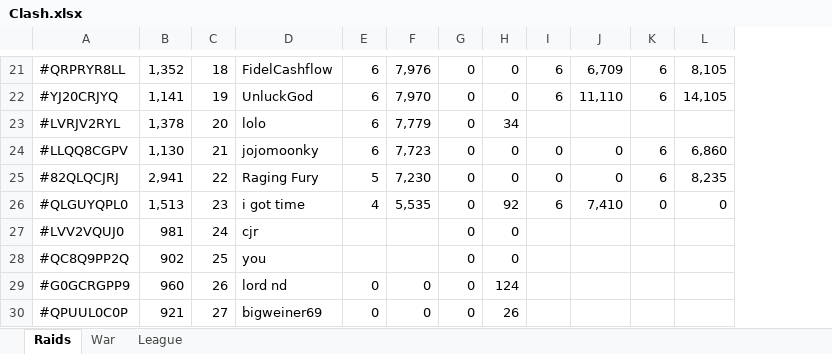
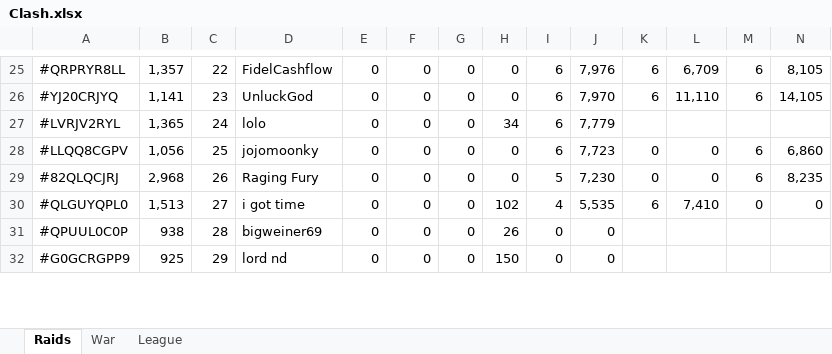
Before and after one commit to KYANI7E/Clans, an Excel workbook: Clash.xlsx, sheet Raids, drawn as a sheet; only a part is shown, gaps mark what is left out; values as stored, in another font and other column widths than the file's, no cell formats; removed rows and columns are numbered as before the commit, all else as after; rows hold the shown columns only; the diff covers the shown part only; the diff names each change by its address in the sheet, - before the commit and + after, or states it on an @@ line.

```diff
--- a/Clash.xlsx (sheet Raids)
+++ b/Clash.xlsx (sheet Raids)
+column J, rows 25-31: 7,976 | 7,970 | 7,779 | 7,723 | 7,230 | 5,535 | 0
+column K, rows 25-30: 6 | 6 |  | 0 | 0 | 6
-B25: 1,352
+B25: 1,357
-C25: 18
+C25: 22
-E25:E28: 6
+E25:E28: 0
-F25: 7,976
+F25: 0
-C26: 19
+C26: 23
-F26: 7,970
+F26: 0
-B27: 1,378
+B27: 1,365
-C27: 20
+C27: 24
-F27: 7,779
+F27: 0
-I27: (empty)
+I27: 6
-B28: 1,130
+B28: 1,056
-C28: 21
+C28: 25
-F28: 7,723
+F28: 0
-I28: 0
+I28: 6
-B29: 2,941
+B29: 2,968
-C29: 22
+C29: 26
-E29: 5
+E29: 0
-F29: 7,230
+F29: 0
-I29: 0
+I29: 5
-C30: 23
+C30: 27
-E30: 4
+E30: 0
-F30: 5,535
+F30: 0
-H30: 92
+H30: 102
-I30: 6
+I30: 4
-row 27: #LVV2VQUJ0 | 981 | 24 | cjr |  |  | 0 | 0
-row 28: #QC8Q9PP2Q | 902 | 25 | you |  |  | 0 | 0
-row 29: #G0GCRGPP9 | 960 | 26 | lord nd | 0 | 0 | 0 | 124
-B31: 921
+B31: 938
-C31: 27
+C31: 28
-I31: (empty)
+I31: 0
+row 32: #G0GCRGPP9 | 925 | 29 | lord nd | 0 | 0 | 0 | 150 | 0 | 0
```
Also changed, not shown: 6 added rows, 2 removed rows and 143 edited cells elsewhere in this sheet, cell formats.
